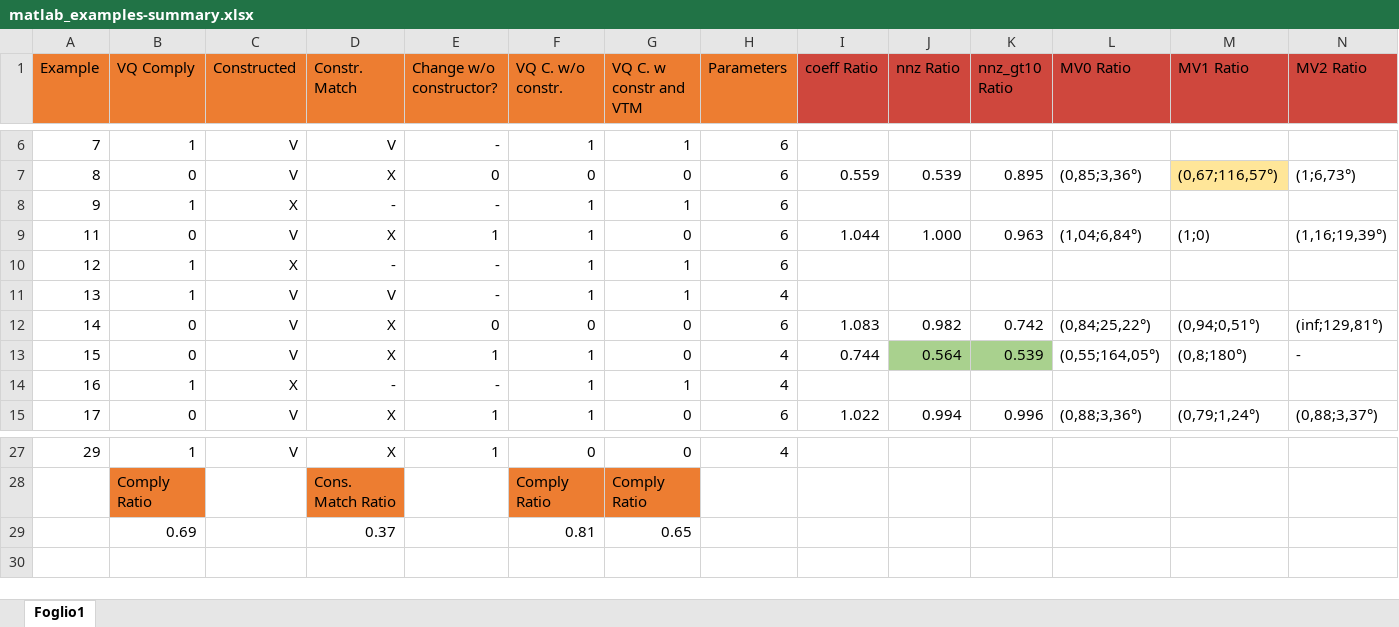
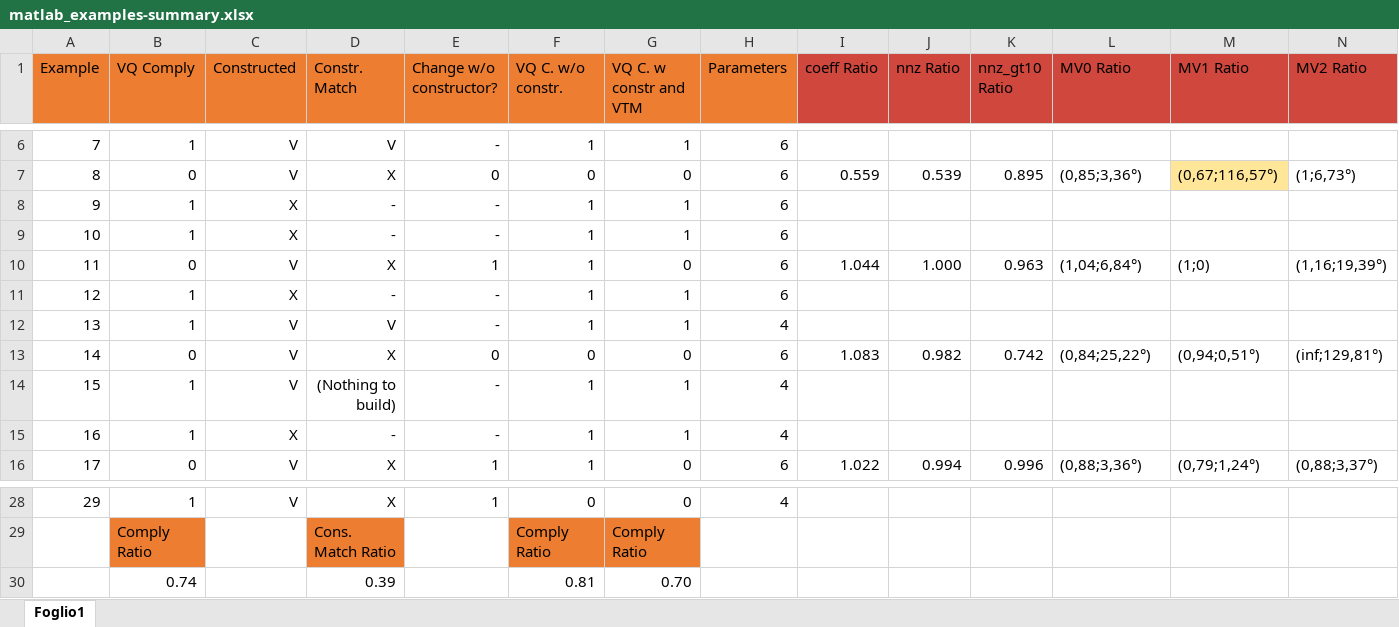
Before and after one commit to CostantinoTaranto/AMC_Model, an Excel workbook: examples-tracking/matlab_examples-summary.xlsx, sheet Foglio1, drawn as a sheet; only a part is shown, gaps mark what is left out; values as stored, in another font and other column widths than the file's, no borders; conditional formats not drawn; removed rows and columns are numbered as before the commit, all else as after; rows hold the shown columns only; the diff names each change by its address in the sheet, - before the commit and + after, or states it on an @@ line.

```diff
--- a/examples-tracking/matlab_examples-summary.xlsx (sheet Foglio1)
+++ b/examples-tracking/matlab_examples-summary.xlsx (sheet Foglio1)
+row 9: 10 | 1 | X | - | - | 1 | 1 | 6
-row 13: 15 | 0 | V | X | 1 | 1 | 0 | 4 | 0.744 | 0.564 | 0.539 | (0,55;164,05°) | (0,8;180°) | -
+row 14: 15 | 1 | V | (Nothing to build) | - | 1 | 1 | 4
-row 29:  | 0.69 |  | 0.37 |  | 0.81 | 0.65
+row 30:  | 0.74 |  | 0.39 |  | 0.81 | 0.70
```
Also changed, not shown: formulas that keep their value, AMC_examples_data/AMC_examples_data_ex15.xlsx, examples-tracking/matlab_examples-inventory.xlsx, 4 other files.
